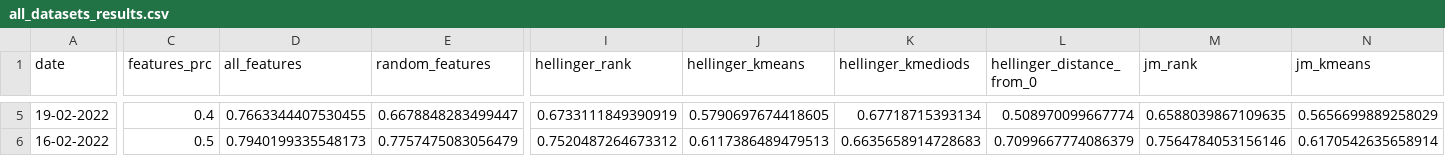
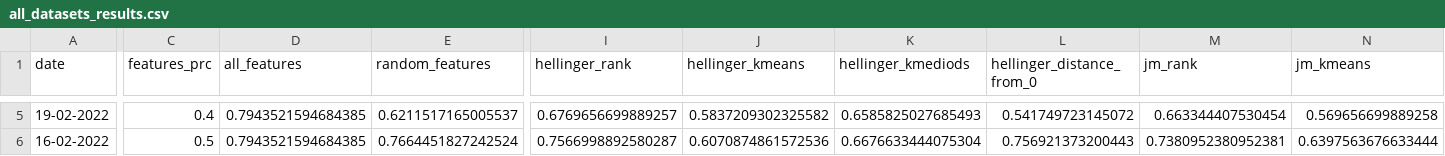
Before and after one commit to Omer-Hedvat/Thesis-TauTransformer, a CSV file: results/all_datasets_results.csv, drawn as a sheet; only a part is shown, gaps mark what is left out; the diff covers the shown part only; the diff names each change by its address in the sheet, - before the commit and + after, or states it on an @@ line.

```diff
--- a/results/all_datasets_results.csv
+++ b/results/all_datasets_results.csv
-D5 (all_features): 0.7663344407530455
+D5 (all_features): 0.7943521594684385
-E5 (random_features): 0.6678848283499447
+E5 (random_features): 0.6211517165005537
-I5 (hellinger_rank): 0.6733111849390919
+I5 (hellinger_rank): 0.6769656699889257
-J5 (hellinger_kmeans): 0.5790697674418605
+J5 (hellinger_kmeans): 0.5837209302325582
-K5 (hellinger_kmediods): 0.67718715393134
+K5 (hellinger_kmediods): 0.6585825027685493
-L5 (hellinger_distance_from_0): 0.508970099667774
+L5 (hellinger_distance_from_0): 0.541749723145072
-M5 (jm_rank): 0.6588039867109635
+M5 (jm_rank): 0.663344407530454
-N5 (jm_kmeans): 0.5656699889258029
+N5 (jm_kmeans): 0.569656699889258
-D6 (all_features): 0.7940199335548173
+D6 (all_features): 0.7943521594684385
-E6 (random_features): 0.7757475083056479
+E6 (random_features): 0.7664451827242524
-I6 (hellinger_rank): 0.7520487264673312
+I6 (hellinger_rank): 0.7566998892580287
-J6 (hellinger_kmeans): 0.6117386489479513
+J6 (hellinger_kmeans): 0.6070874861572536
-K6 (hellinger_kmediods): 0.6635658914728683
+K6 (hellinger_kmediods): 0.6676633444075304
-L6 (hellinger_distance_from_0): 0.7099667774086379
+L6 (hellinger_distance_from_0): 0.756921373200443
-M6 (jm_rank): 0.7564784053156146
+M6 (jm_rank): 0.7380952380952381
-N6 (jm_kmeans): 0.6170542635658914
+N6 (jm_kmeans): 0.6397563676633444
```
Also changed, not shown: 94 edited cells elsewhere in this file, results/glass/f1_scores.csv, 3 other files.
